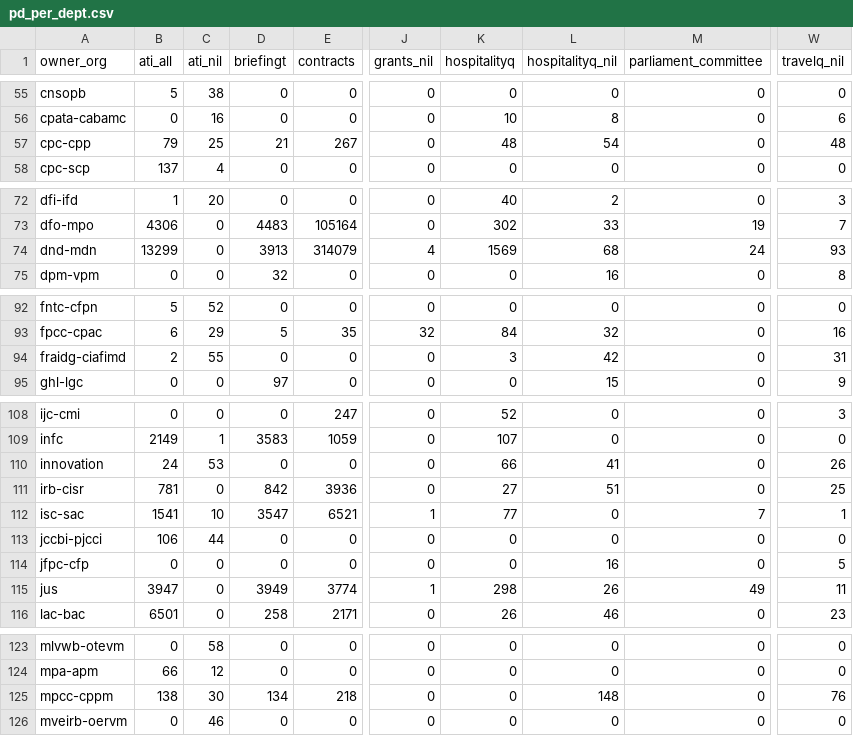
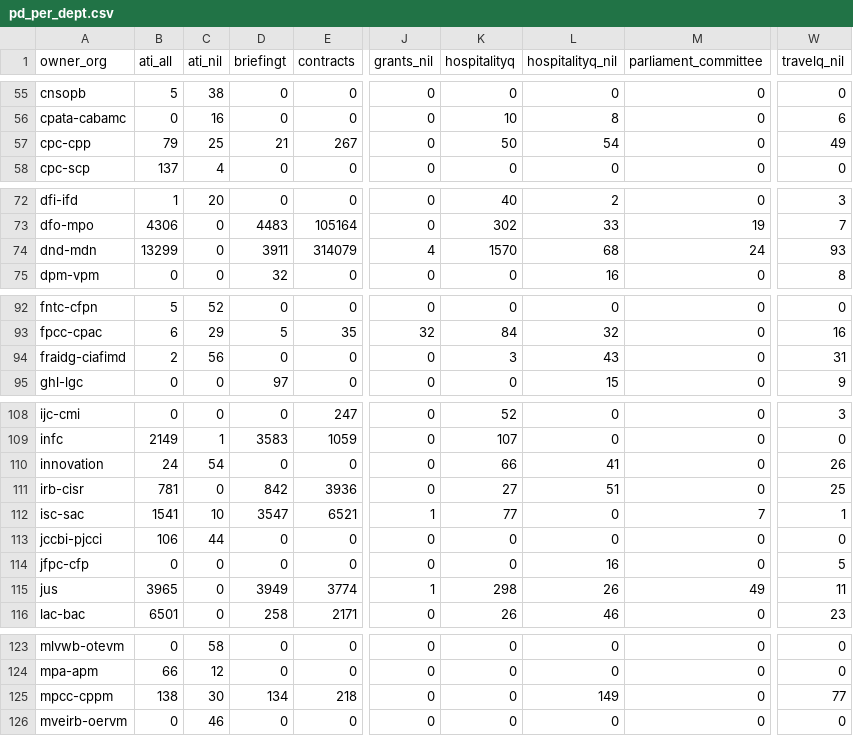
Before and after one commit to open-data/analytics-corporate-reporting, a CSV file: Corporate_reporting/pd_count/pd_per_dept.csv, drawn as a sheet; only a part is shown, gaps mark what is left out; the diff covers the shown part only; the diff names each change by its address in the sheet, - before the commit and + after, or states it on an @@ line.

```diff
--- a/Corporate_reporting/pd_count/pd_per_dept.csv
+++ b/Corporate_reporting/pd_count/pd_per_dept.csv
-K57 (hospitalityq): 48
+K57 (hospitalityq): 50
-W57 (travelq_nil): 48
+W57 (travelq_nil): 49
-D74 (briefingt): 3913
+D74 (briefingt): 3911
-K74 (hospitalityq): 1569
+K74 (hospitalityq): 1570
-C94 (ati_nil): 55
+C94 (ati_nil): 56
-L94 (hospitalityq_nil): 42
+L94 (hospitalityq_nil): 43
-C110 (ati_nil): 53
+C110 (ati_nil): 54
-B115 (ati_all): 3947
+B115 (ati_all): 3965
-L125 (hospitalityq_nil): 148
+L125 (hospitalityq_nil): 149
-W125 (travelq_nil): 76
+W125 (travelq_nil): 77
```
Also changed, not shown: 19 edited cells elsewhere in this file, Corporate_reporting/pd_count/all_pd.csv, Corporate_reporting/pd_count/nonstruc_pd.csv, 2 other files.
